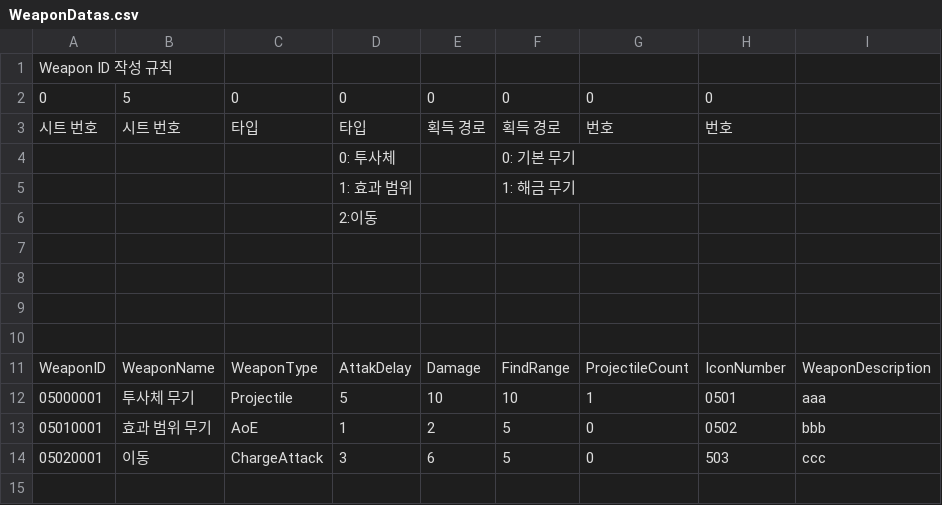
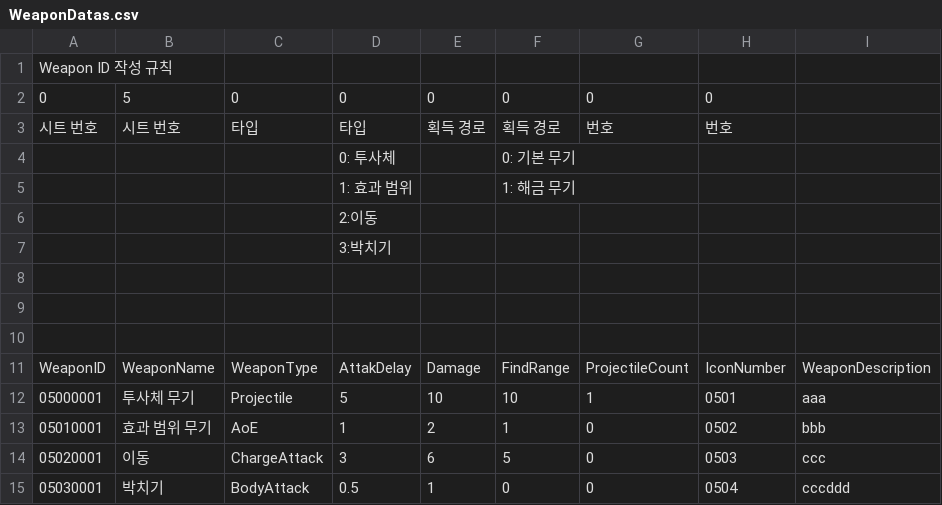
Before and after one commit to WhiteAppleKo/3DVampireSurvivorLike, a CSV file: Assets/05.Datas/WeaponData/WeaponDatas.csv, drawn as a sheet.

```diff
--- a/Assets/05.Datas/WeaponData/WeaponDatas.csv
+++ b/Assets/05.Datas/WeaponData/WeaponDatas.csv
@@ -6,3 +6,3 @@ Weapon ID 작성 규칙,,,,,,,,
 ,,,2:이동,,,,,
-,,,,,,,,
+,,,3:박치기,,,,,
 ,,,,,,,,
@@ -12,3 +12,4 @@ WeaponID,WeaponName,WeaponType,AttakDelay,Damage,FindRange,ProjectileCount,IconN
 05000001,투사체 무기,Projectile,5,10,10,1,0501,aaa
-05010001,효과 범위 무기,AoE,1,2,5,0,0502,bbb
-05020001,이동,ChargeAttack,3,6,5,0,503,ccc
+05010001,효과 범위 무기,AoE,1,2,1,0,0502,bbb
+05020001,이동,ChargeAttack,3,6,5,0,0503,ccc
+05030001,박치기,BodyAttack,0.5,1,0,0,0504,cccddd
```
Also changed, not shown: Assets/05.Datas/MonsterData/MonsterDatas.csv, 34 other files.
